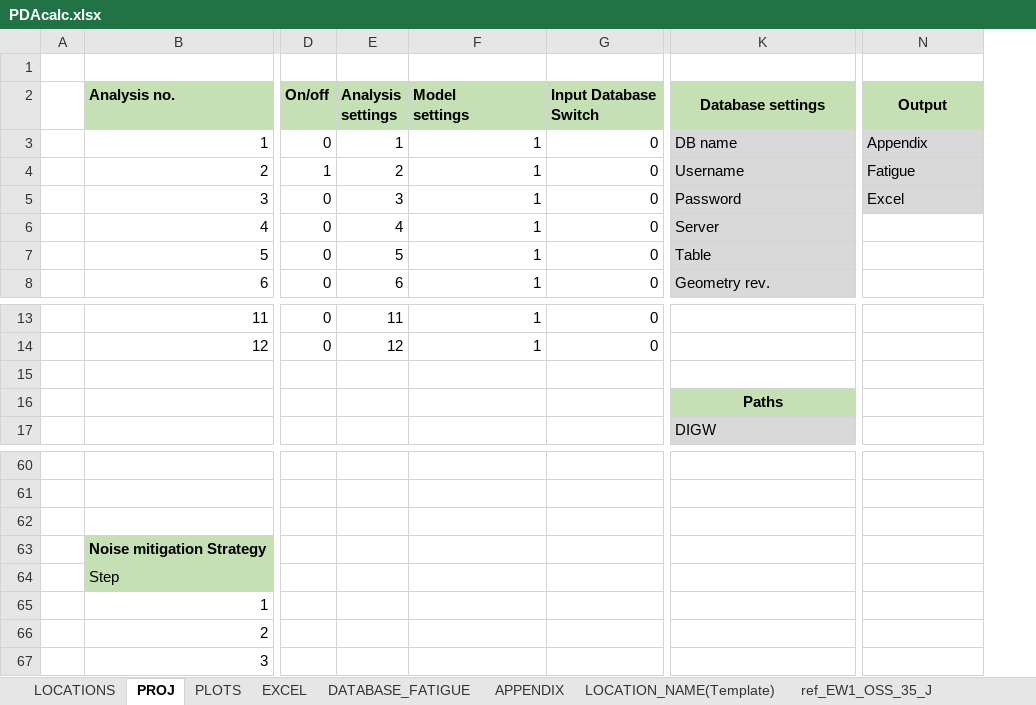
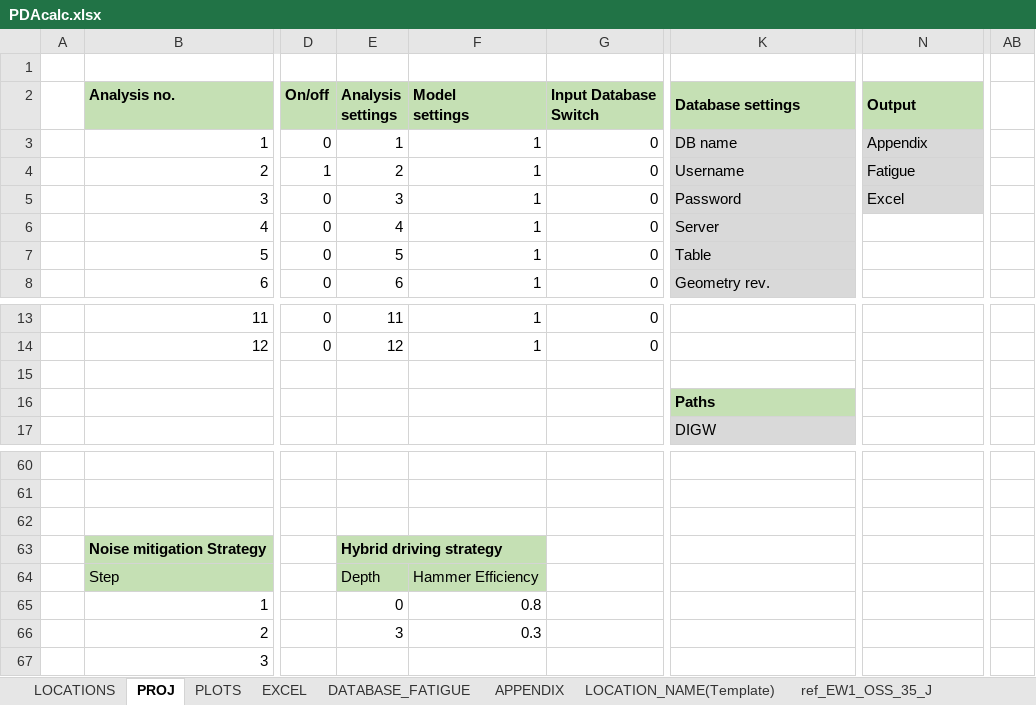
Before and after one commit to Shashlik-King/Paris, an Excel workbook: Input/PDAcalc.xlsx, sheet PROJ, drawn as a sheet; only a part is shown, gaps mark what is left out; values as stored, in another font and other column widths than the file's, no borders; charts and pictures not drawn; the diff names each change by its address in the sheet, - before the commit and + after, or states it on an @@ line.

Commit message:
Merge of excel input with hybrid pile

```diff
--- a/Input/PDAcalc.xlsx (sheet PROJ)
+++ b/Input/PDAcalc.xlsx (sheet PROJ)
+column AB, empty
-K2 alignment: center
+K2 alignment: left
-N2 alignment: center
+N2 alignment: left
-K16 alignment: center
+K16 alignment: left
-E63: (empty)
+E63: Hybrid driving strategy
-E63:F64 fill: none
+E63:F64 fill: #C5E0B4
+E63:F63 merged
-E64: (empty)
+E64: Depth
-F64: (empty)
+F64: Hammer Efficiency
-E65: (empty)
+E65: 0
-F65: (empty)
+F65: 0.8
-E66: (empty)
+E66: 3
-F66: (empty)
+F66: 0.3
```
